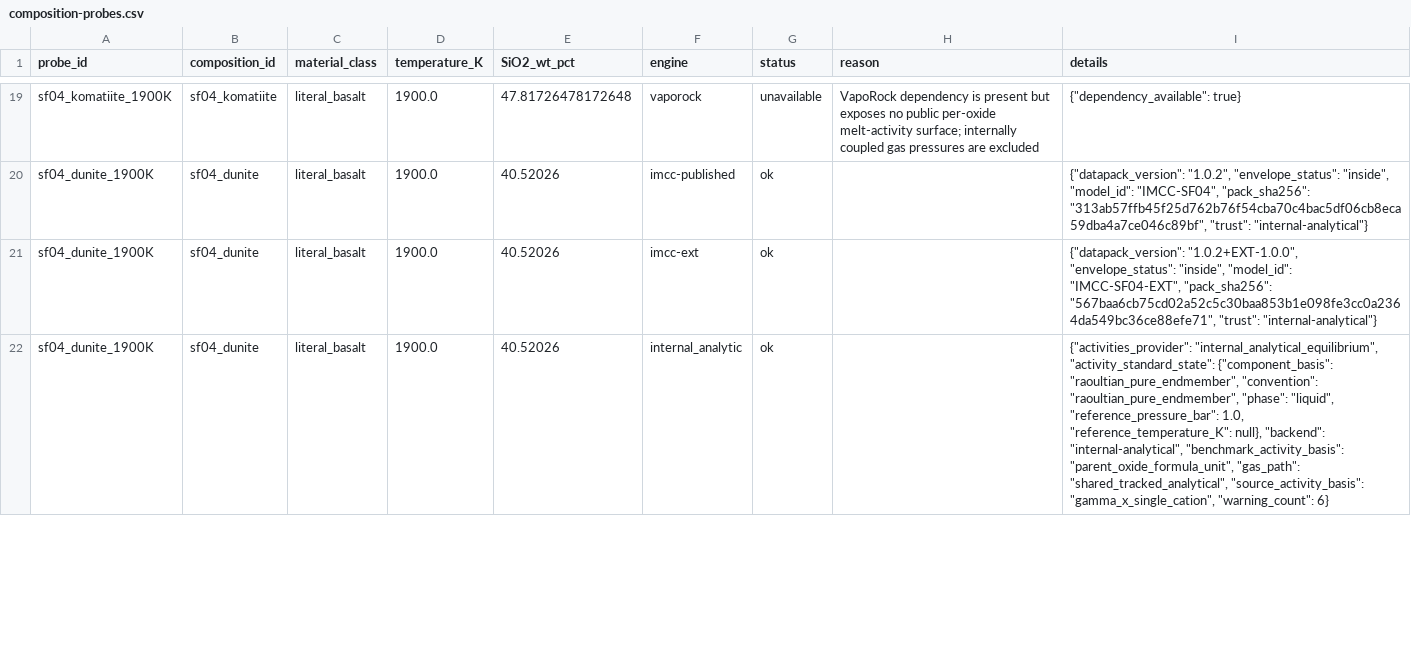
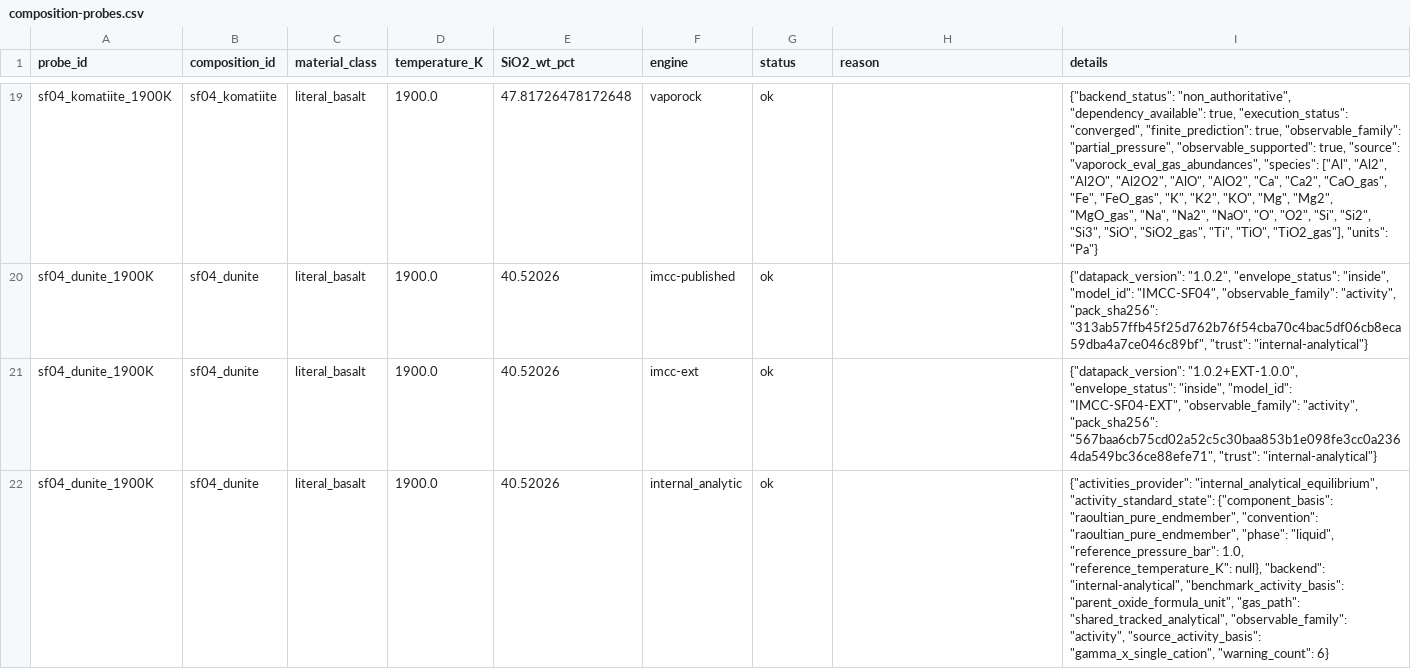
Before and after one commit to simonrowland/regolith-pyrolysis-simulator, a CSV file: benchmarks/results/melt_activity/composition-probes.csv, drawn as a sheet; only a part is shown, gaps mark what is left out; the diff covers the shown part only; the diff names each change by its address in the sheet, - before the commit and + after, or states it on an @@ line.

Commit message:
bench(artifacts): regenerate the melt-activity results on the 402-point corpus
The tracked artifacts were stale twice over: generated from the 110-point
pre-Kume bench set, and without the convention_verdict column disclosed when
b-205 landed. This regenerates everything on the merged tip, 2412 point-engine
rows (402 x 6 engines).

Machine disclosure, since engine availability is box-dependent: regenerated on
the laptop, which strictly dominates the box that produced the old artifact --
alphamelts contributed ZERO ok rows there (it is installed, but its 2.3.1
subprocess transport exposes no activity observable at all, and that remains
its typed status here), while vaporock (5 ok) and thermoengine (114 ok) are
live in this regeneration and were absent x110 / mostly-absent before.

The first regeneration attempt was ABORTED by the run-level self-contradiction
guard, correctly: thermoengine reported a probe failure as engine absence in a
run with 114 ok rows. That defect was the engine line's b-207, fixed there and
merged as 1e9f530e; this run passes the guard, and the five thermoengine
composition probes now read exactly as the engine team predicted -- tholeiite,
alkali basalt, komatiite ok; dunite out_of_domain on its Fe-redox fO2 bracket;
the Fe-free CAI refused because fO2 cannot be imposed on it at all. ThermoEngine
POINT-row statuses are unchanged from the pre-fix scratch run (114 ok / 127
refused / 33 out_of_domain / 128 observable_unavailable): the fix moved probe
labels, not physics rows.

Verified against the independent b-205 counts: internal_analytic
convention_verdict 97 match / 292 mismatch / 13 undeterminable; every other
engine 402 undeterminable (none declares an activity standard state -- the
convention gap is ecosystem-wide, not IMCC-specific). VapoRock is genuinely
alive in this run (engine b-210 records an intermittent all-absent ObjC
registration flake; this run does not exhibit it).

```diff
--- a/benchmarks/results/melt_activity/composition-probes.csv
+++ b/benchmarks/results/melt_activity/composition-probes.csv
-G19 (status): unavailable
+G19 (status): ok
-H19 (reason): VapoRock dependency is present but exposes no public per-oxide melt-activity surface; internally coupled gas pressures are excluded
+H19 (reason): (empty)
-I19 (details): {"dependency_available": true}
+I19 (details): {"backend_status": "non_authoritative", "dependency_available": true, "execution_status": "converged", "finite_prediction": true, "observable_family": "partial_pressure", "observable_supported": true, "source": "vaporock_eval_gas_abundances", "species": ["Al", "Al2", "Al2O", "Al2O2", "AlO", "AlO2", "Ca", "Ca2", "CaO_gas", "Fe", "FeO_gas", "K", "K2", "KO", "Mg", "Mg2", "MgO_gas", "Na", "Na2", "NaO", "O", "O2", "Si", "Si2", "Si3", "SiO", "SiO2_gas", "Ti", "TiO", "TiO2_gas"], "units": "Pa"}
-I20 (details): …"model_id": "IMCC-SF04", "pack_sha256": "313ab57ffb45f25d762b76f54cba70c4bac5df06cb8eca59dba4a7ce046c89bf",…
+I20 (details): …"model_id": "IMCC-SF04", "observable_family": "activity", "pack_sha256": "313ab57ffb45f25d762b76f54cba70c4bac5df06cb8eca59dba4a7ce046c89bf",…
-I21 (details): …"model_id": "IMCC-SF04-EXT", "pack_sha256": "567baa6cb75cd02a52c5c30baa853b1e098fe3cc0a2364da549bc36ce88efe71",…
+I21 (details): …"model_id": "IMCC-SF04-EXT", "observable_family": "activity", "pack_sha256": "567baa6cb75cd02a52c5c30baa853b1e098fe3cc0a2364da549bc36ce88efe71",…
-I22 (details): …"gas_path": "shared_tracked_analytical", "source_activity_basis": "gamma_x_single_cation",…
+I22 (details): …"gas_path": "shared_tracked_analytical", "observable_family": "activity", "source_activity_basis": "gamma_x_single_cation",…
```
Also changed, not shown: 52 edited cells elsewhere in this file, benchmarks/results/melt_activity/coverage-map.csv, benchmarks/results/melt_activity/paired-decisions.csv, 4 other files.
